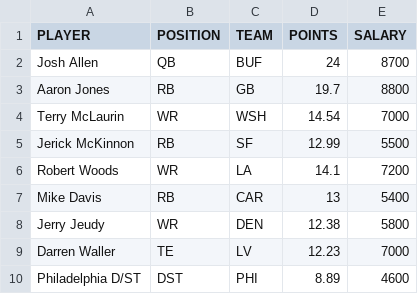
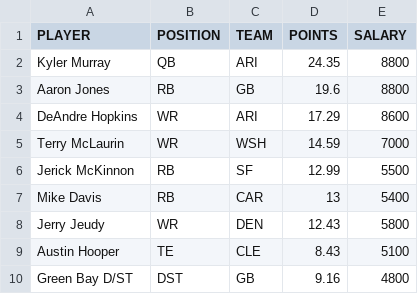
Before and after one commit to tomasokal/dfs, a CSV file: Output/picks_fd.csv, drawn as a sheet.

```diff
--- a/Output/picks_fd.csv
+++ b/Output/picks_fd.csv
@@ -1,10 +1,10 @@
 PLAYER,POSITION,TEAM,POINTS,SALARY
-Josh Allen,QB,BUF,24,8700
-Aaron Jones,RB,GB,19.7,8800
-Terry McLaurin,WR,WSH,14.54,7000
+Kyler Murray,QB,ARI,24.35,8800
+Aaron Jones,RB,GB,19.6,8800
+DeAndre Hopkins,WR,ARI,17.29,8600
+Terry McLaurin,WR,WSH,14.59,7000
 Jerick McKinnon,RB,SF,12.99,5500
-Robert Woods,WR,LA,14.1,7200
 Mike Davis,RB,CAR,13,5400
-Jerry Jeudy,WR,DEN,12.38,5800
-Darren Waller,TE,LV,12.23,7000
-Philadelphia D/ST,DST,PHI,8.89,4600
+Jerry Jeudy,WR,DEN,12.43,5800
+Austin Hooper,TE,CLE,8.43,5100
+Green Bay D/ST,DST,GB,9.16,4800
```
Also changed, not shown: Output/picks_dk.csv, Output/picks_yh.csv, 3 other files.
